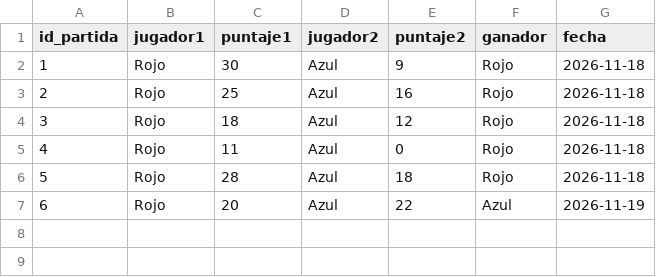
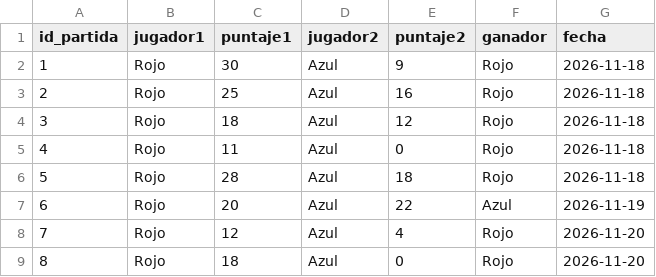
Before and after one commit to mateods10/Proyecto_integrador3, a CSV file: data/historial.csv, drawn as a sheet; the diff names each change by its address in the sheet, - before the commit and + after, or states it on an @@ line.

```diff
--- a/data/historial.csv
+++ b/data/historial.csv
+row 8: 7 | Rojo | 12 | Azul | 4 | Rojo | 2026-11-20
+row 9: 8 | Rojo | 18 | Azul | 0 | Rojo | 2026-11-20
```
Also changed, not shown: 1 other file.
